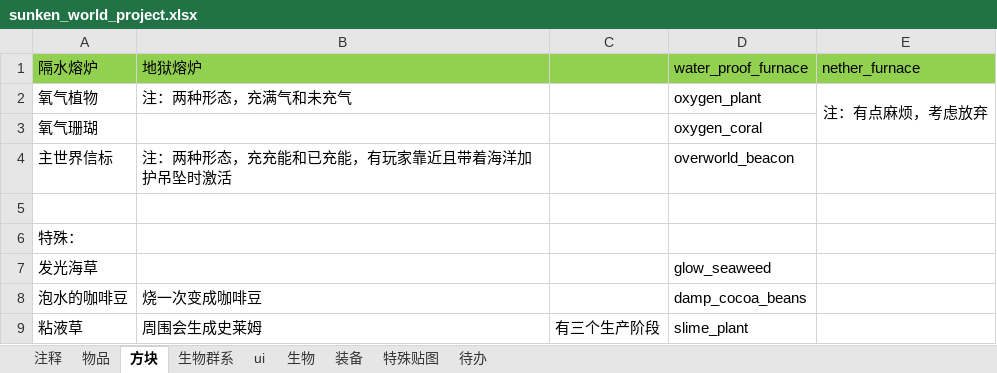
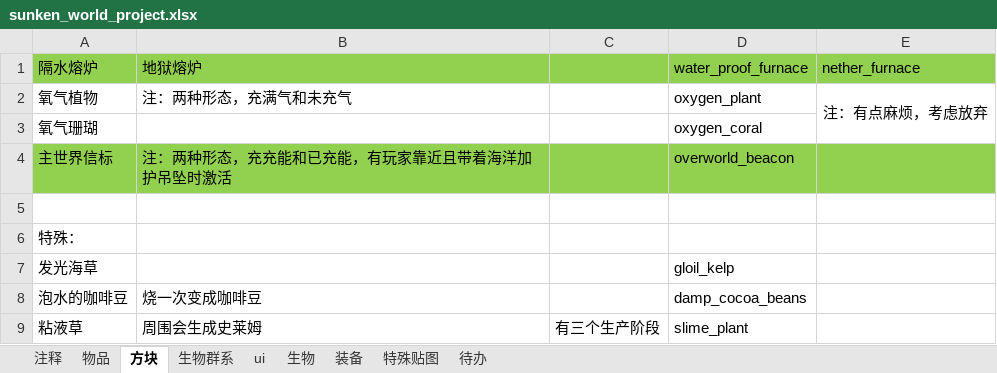
Before and after one commit to M-F-R-F/Sunken-World, an Excel workbook: sunken_world_project.xlsx, sheet 方块, drawn as a sheet; values as stored, in another font and other column widths than the file's, no borders; the diff names each change by its address in the sheet, - before the commit and + after, or states it on an @@ line.

```diff
--- a/sunken_world_project.xlsx (sheet 方块)
+++ b/sunken_world_project.xlsx (sheet 方块)
-A4:E4 fill: none
+A4:E4 fill: #92D050
-D7 (water_proof_furnace): glow_seaweed
+D7 (water_proof_furnace): gloil_kelp
```
Also changed, not shown: sheet 物品, 12 other files.
